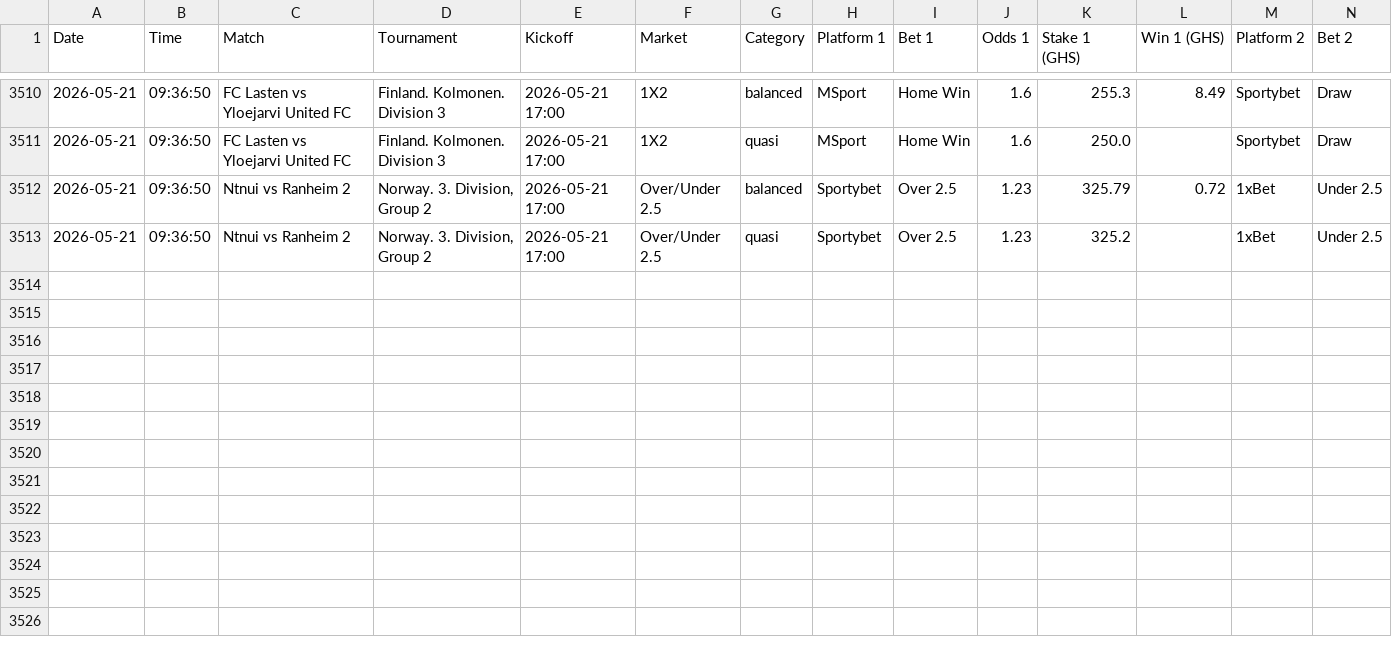
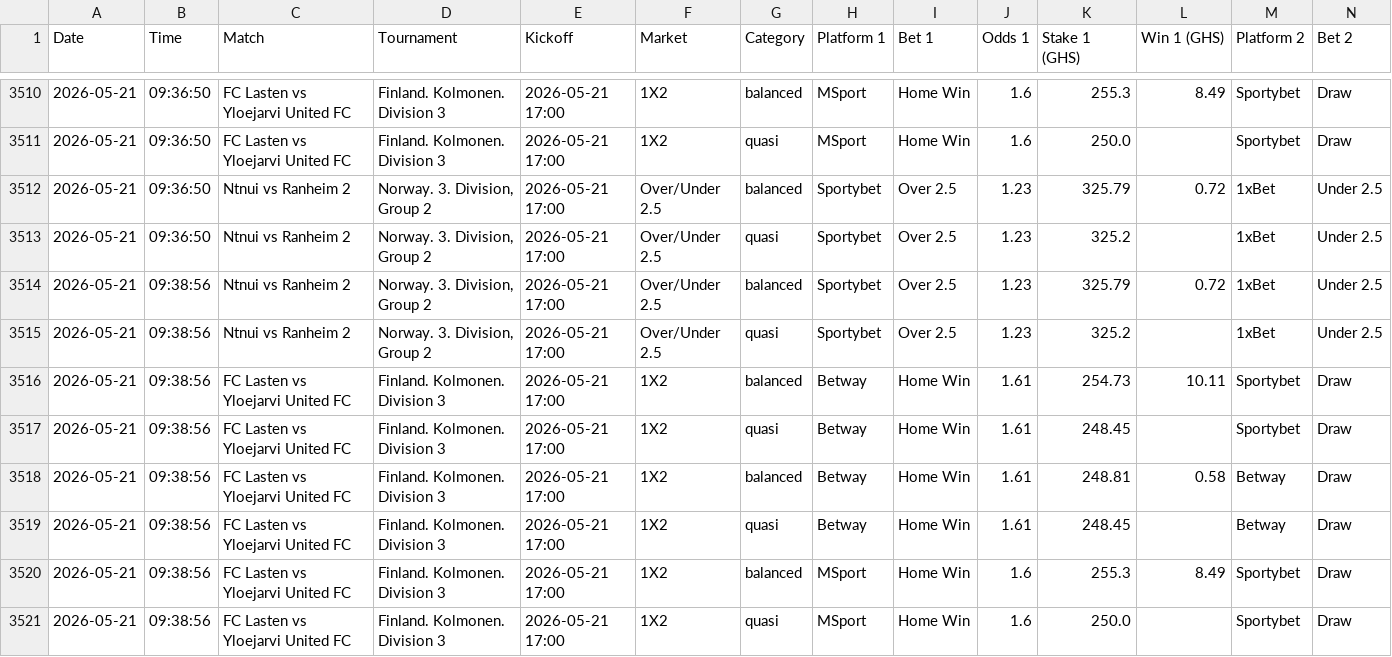
Before and after one commit to ErasmusDuah/ghanaian-odds-market-inefficiency-analysis-system, a CSV file: data/arbitrage_tracker.csv, drawn as a sheet; only a part is shown, gaps mark what is left out; rows hold the shown columns only; the diff names each change by its address in the sheet, - before the commit and + after, or states it on an @@ line.

Commit message:
Auto-update arbitrage tracker

```diff
--- a/data/arbitrage_tracker.csv
+++ b/data/arbitrage_tracker.csv
+row 3514: 2026-05-21 | 09:38:56 | Ntnui vs Ranheim 2 | Norway. 3. Division, Group 2 | 2026-05-21 17:00 | Over/Under 2.5 | balanced | Sportybet | Over 2.5 | 1.23 | 325.79 | 0.72 | 1xBet | Under 2.5
+row 3515: 2026-05-21 | 09:38:56 | Ntnui vs Ranheim 2 | Norway. 3. Division, Group 2 | 2026-05-21 17:00 | Over/Under 2.5 | quasi | Sportybet | Over 2.5 | 1.23 | 325.2 |  | 1xBet | Under 2.5
+row 3516: 2026-05-21 | 09:38:56 | FC Lasten vs Yloejarvi United FC | Finland. Kolmonen. Division 3 | 2026-05-21 17:00 | 1X2 | balanced | Betway | Home Win | 1.61 | 254.73 | 10.11 | Sportybet | Draw
+row 3517: 2026-05-21 | 09:38:56 | FC Lasten vs Yloejarvi United FC | Finland. Kolmonen. Division 3 | 2026-05-21 17:00 | 1X2 | quasi | Betway | Home Win | 1.61 | 248.45 |  | Sportybet | Draw
+row 3518: 2026-05-21 | 09:38:56 | FC Lasten vs Yloejarvi United FC | Finland. Kolmonen. Division 3 | 2026-05-21 17:00 | 1X2 | balanced | Betway | Home Win | 1.61 | 248.81 | 0.58 | Betway | Draw
+row 3519: 2026-05-21 | 09:38:56 | FC Lasten vs Yloejarvi United FC | Finland. Kolmonen. Division 3 | 2026-05-21 17:00 | 1X2 | quasi | Betway | Home Win | 1.61 | 248.45 |  | Betway | Draw
+row 3520: 2026-05-21 | 09:38:56 | FC Lasten vs Yloejarvi United FC | Finland. Kolmonen. Division 3 | 2026-05-21 17:00 | 1X2 | balanced | MSport | Home Win | 1.6 | 255.3 | 8.49 | Sportybet | Draw
+row 3521: 2026-05-21 | 09:38:56 | FC Lasten vs Yloejarvi United FC | Finland. Kolmonen. Division 3 | 2026-05-21 17:00 | 1X2 | quasi | MSport | Home Win | 1.6 | 250.0 |  | Sportybet | Draw
```
